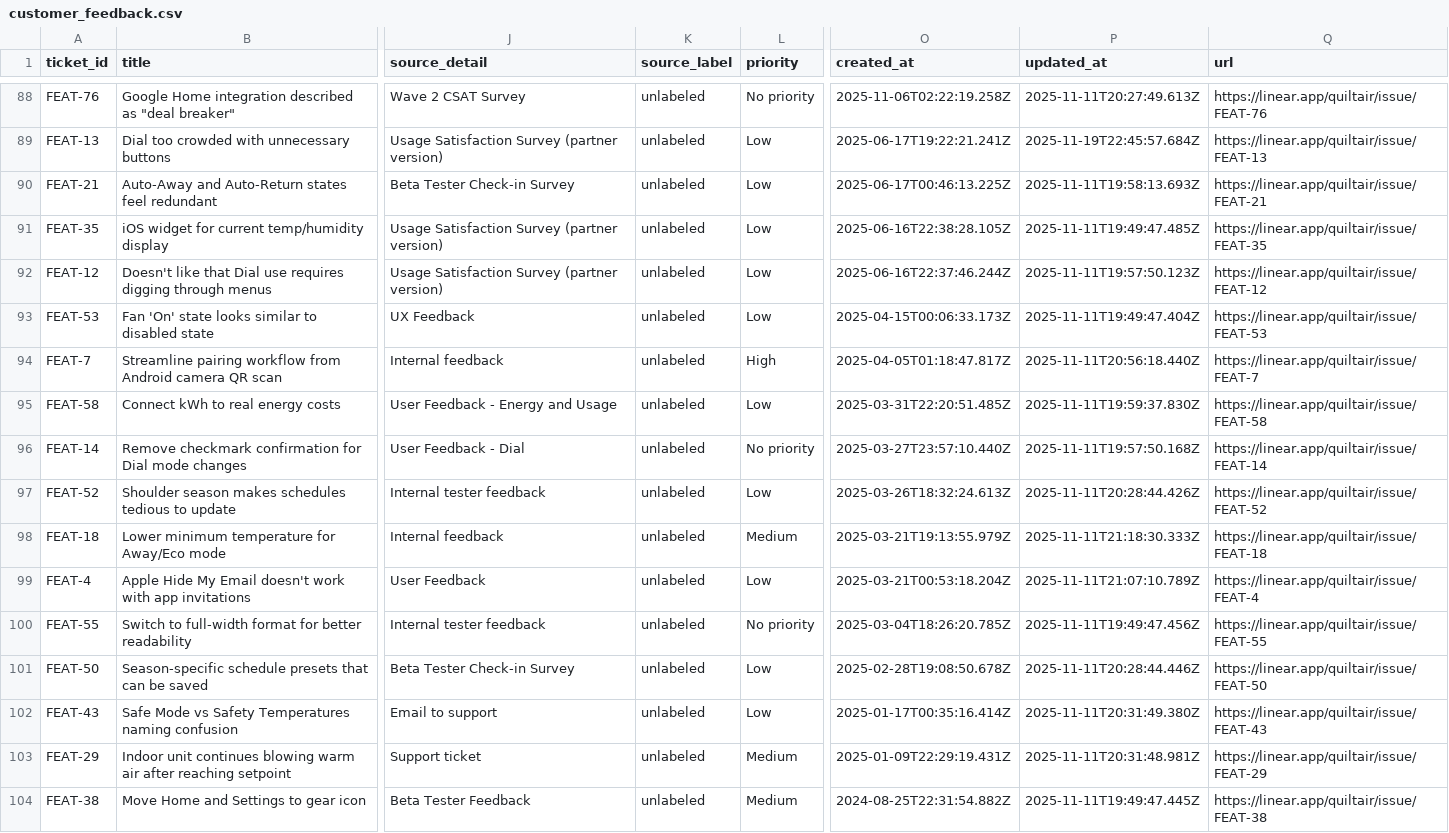
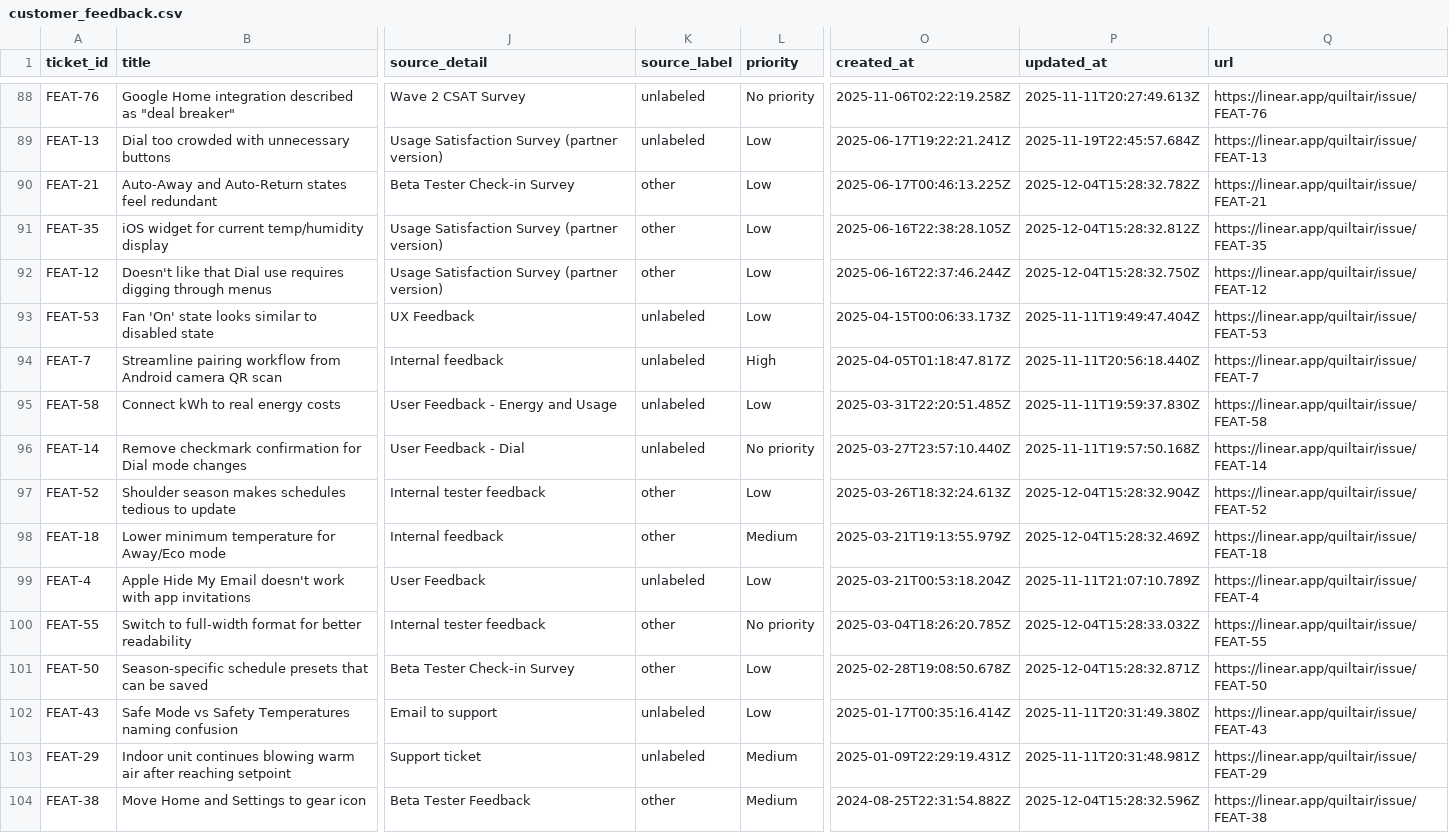
Before and after one commit to claire-quilt/linear-feedback, a CSV file: data/customer_feedback.csv, drawn as a sheet; only a part is shown, gaps mark what is left out; the diff names each change by its address in the sheet, - before the commit and + after, or states it on an @@ line.

```diff
--- a/data/customer_feedback.csv
+++ b/data/customer_feedback.csv
-K90:K92 (source_label): unlabeled
+K90:K92 (source_label): other
-P90 (updated_at): 2025-11-11T19:58:13.693Z
+P90 (updated_at): 2025-12-04T15:28:32.782Z
-P91 (updated_at): 2025-11-11T19:49:47.485Z
+P91 (updated_at): 2025-12-04T15:28:32.812Z
-P92 (updated_at): 2025-11-11T19:57:50.123Z
+P92 (updated_at): 2025-12-04T15:28:32.750Z
-K97:K98 (source_label): unlabeled
+K97:K98 (source_label): other
-P97 (updated_at): 2025-11-11T20:28:44.426Z
+P97 (updated_at): 2025-12-04T15:28:32.904Z
-P98 (updated_at): 2025-11-11T21:18:30.333Z
+P98 (updated_at): 2025-12-04T15:28:32.469Z
-K100:K101 (source_label): unlabeled
+K100:K101 (source_label): other
-P100 (updated_at): 2025-11-11T19:49:47.456Z
+P100 (updated_at): 2025-12-04T15:28:33.032Z
-P101 (updated_at): 2025-11-11T20:28:44.446Z
+P101 (updated_at): 2025-12-04T15:28:32.871Z
-K104 (source_label): unlabeled
+K104 (source_label): other
-P104 (updated_at): 2025-11-11T19:49:47.445Z
+P104 (updated_at): 2025-12-04T15:28:32.596Z
```
Also changed, not shown: 4 other files.
